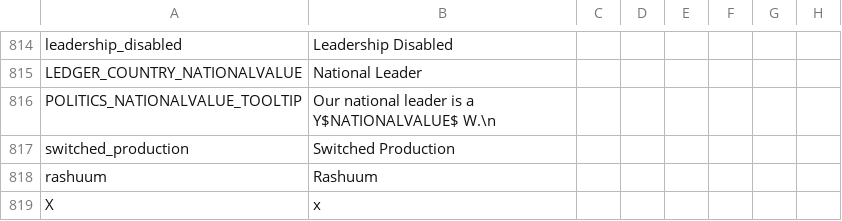
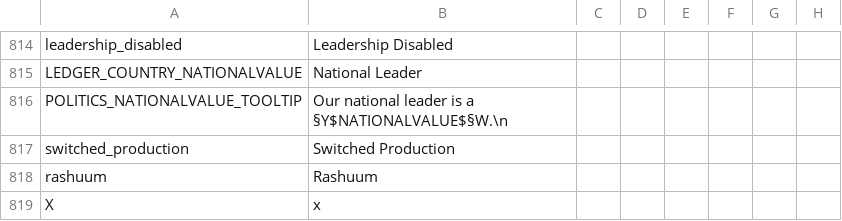
Before and after one commit to Gubelio/GGG, a CSV file: GGG/localisation/00_GGG_misc.csv, drawn as a sheet; only a part is shown, gaps mark what is left out; the diff names each change by its address in the sheet, - before the commit and + after, or states it on an @@ line.

Commit message:
encodingfix

```diff
--- a/GGG/localisation/00_GGG_misc.csv
+++ b/GGG/localisation/00_GGG_misc.csv
-B816: …is a Y$NATIONALVALUE$ W.\n
+B816: …is a §Y$NATIONALVALUE$§W.\n
```
